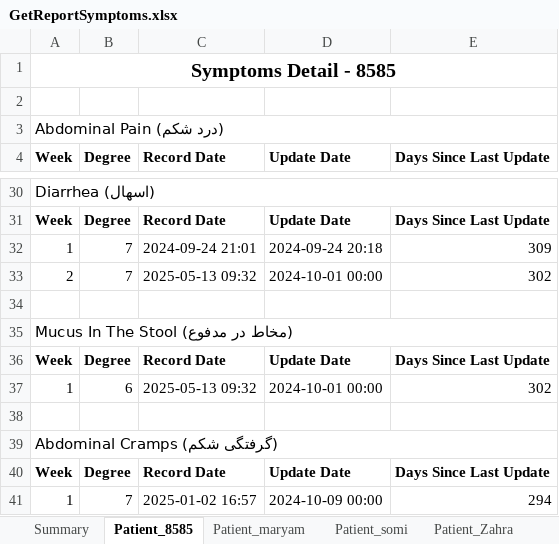
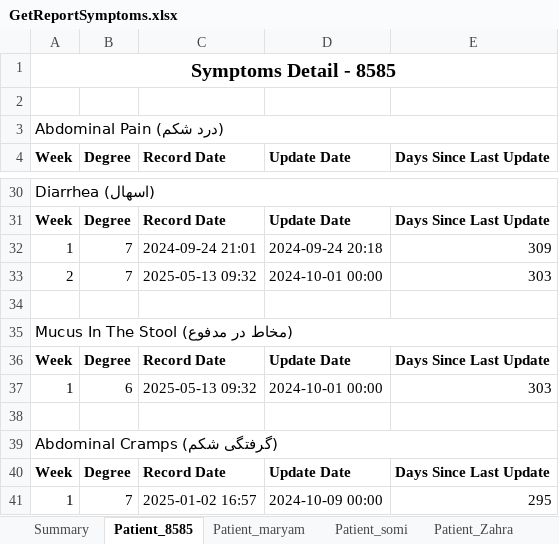
Before and after one commit to MtKhademi/IBS_Project, an Excel workbook: Api/wwwroot/GetReportSymptoms.xlsx, sheet Patient_8585, drawn as a sheet; only a part is shown, gaps mark what is left out; values as stored, in another font and other column widths than the file's, no borders; the diff covers the shown part only; the diff names each change by its address in the sheet, - before the commit and + after, or states it on an @@ line.

```diff
--- a/Api/wwwroot/GetReportSymptoms.xlsx (sheet Patient_8585)
+++ b/Api/wwwroot/GetReportSymptoms.xlsx (sheet Patient_8585)
-E33 (Days Since Last Update): 302
+E33 (Days Since Last Update): 303
-E37 (Days Since Last Update): 302
+E37 (Days Since Last Update): 303
-E41 (Days Since Last Update): 294
+E41 (Days Since Last Update): 295
```
Also changed, not shown: 16 edited cells elsewhere in this sheet, sheet Patient_Zahra, sheet Patient_somi, other sheet tabs, 1 other file.
